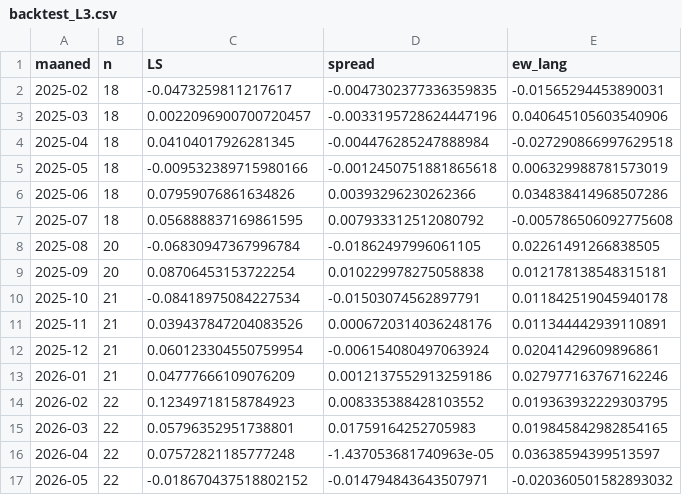
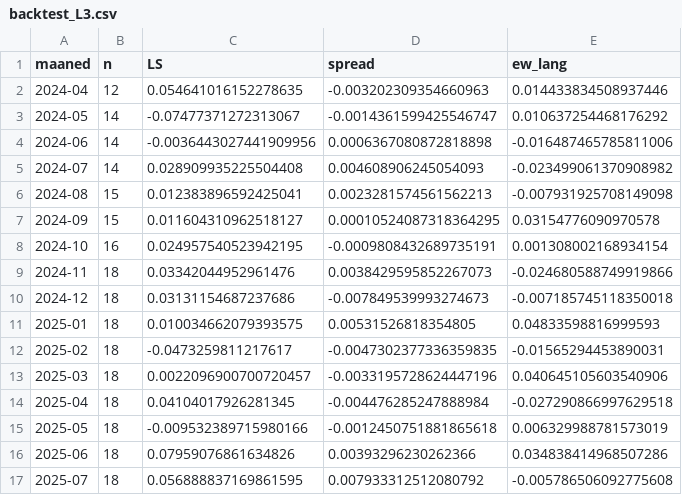
Before and after one commit to petergm/hello, a CSV file: basis_momentum/data/backtest_L3.csv, drawn as a sheet; only a part is shown; the shorter side is filled out with more unchanged rows; the diff names each change by its address in the sheet, - before the commit and + after, or states it on an @@ line.

```diff
--- a/basis_momentum/data/backtest_L3.csv
+++ b/basis_momentum/data/backtest_L3.csv
+row 2: 2024-04 | 12 | 0.054641016152278635 | -0.003202309354660963 | 0.014433834508937446
+row 3: 2024-05 | 14 | -0.07477371272313067 | -0.0014361599425546747 | 0.010637254468176292
+row 4: 2024-06 | 14 | -0.0036443027441909956 | 0.0006367080872818898 | -0.016487465785811006
+row 5: 2024-07 | 14 | 0.028909935225504408 | 0.004608906245054093 | -0.023499061370908982
+row 6: 2024-08 | 15 | 0.012383896592425041 | 0.0023281574561562213 | -0.007931925708149098
+row 7: 2024-09 | 15 | 0.011604310962518127 | 0.00010524087318364295 | 0.03154776090970578
+row 8: 2024-10 | 16 | 0.024957540523942195 | -0.0009808432689735191 | 0.001308002168934154
+row 9: 2024-11 | 18 | 0.03342044952961476 | 0.0038429595852267073 | -0.024680588749919866
+row 10: 2024-12 | 18 | 0.03131154687237686 | -0.007849539993274673 | -0.007185745118350018
+row 11: 2025-01 | 18 | 0.010034662079393575 | 0.00531526818354805 | 0.04833598816999593
```
Also changed, not shown: basis_momentum/data/backtest_L12.csv, basis_momentum/data/backtest_L12_positioner.csv, 5 other files.
